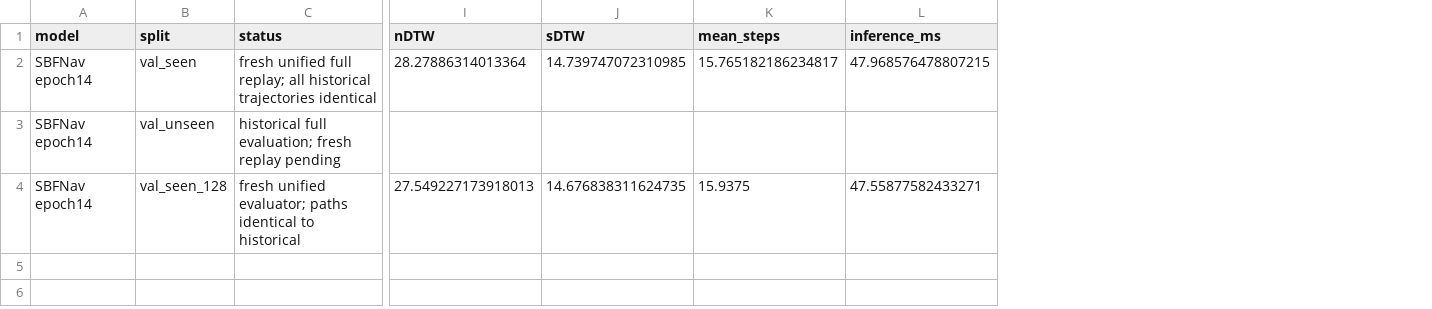
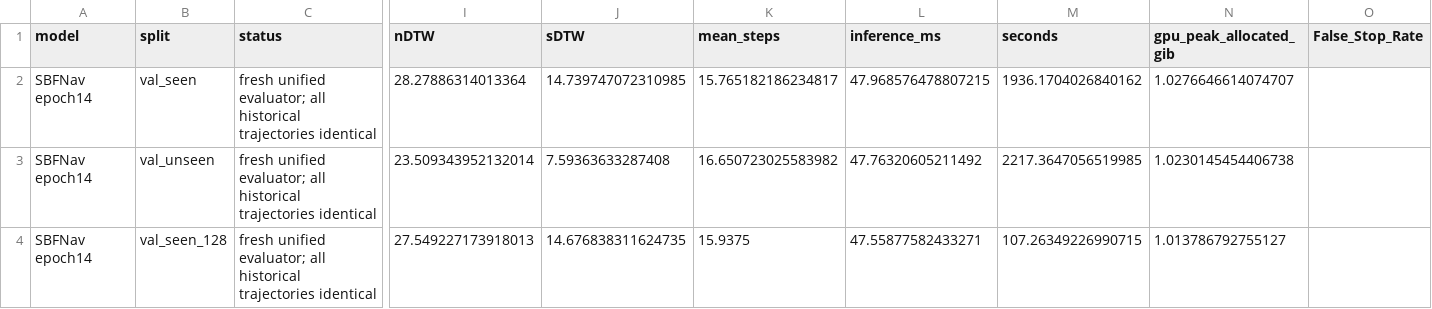
Before and after one commit to qiaoxu123/2027-CVPR, a CSV file: reports/sbf_protocol/baseline_table.csv, drawn as a sheet; only a part is shown, gaps mark what is left out; the diff names each change by its address in the sheet, - before the commit and + after, or states it on an @@ line.

```diff
--- a/reports/sbf_protocol/baseline_table.csv
+++ b/reports/sbf_protocol/baseline_table.csv
+column M (seconds), rows 2-4: 1936.1704026840162 | 2217.3647056519985 | 107.26349226990715
+column N (gpu_peak_allocated_gib), rows 2-4: 1.0276646614074707 | 1.0230145454406738 | 1.013786792755127
+column O (False_Stop_Rate), empty
-C2 (status): fresh unified full replay; all historical…
+C2 (status): fresh unified evaluator; all historical…
-C3 (status): historical full evaluation; fresh replay pending
+C3 (status): fresh unified evaluator; all historical trajectories identical
-I3 (nDTW): (empty)
+I3 (nDTW): 23.509343952132014
-J3 (sDTW): (empty)
+J3 (sDTW): 7.59363633287408
-K3 (mean_steps): (empty)
+K3 (mean_steps): 16.650723025583982
-L3 (inference_ms): (empty)
+L3 (inference_ms): 47.76320605211492
-C4 (status): …unified evaluator; paths identical to historical
+C4 (status): …unified evaluator; all historical trajectories identical
```
Also changed, not shown: 8 other files.
